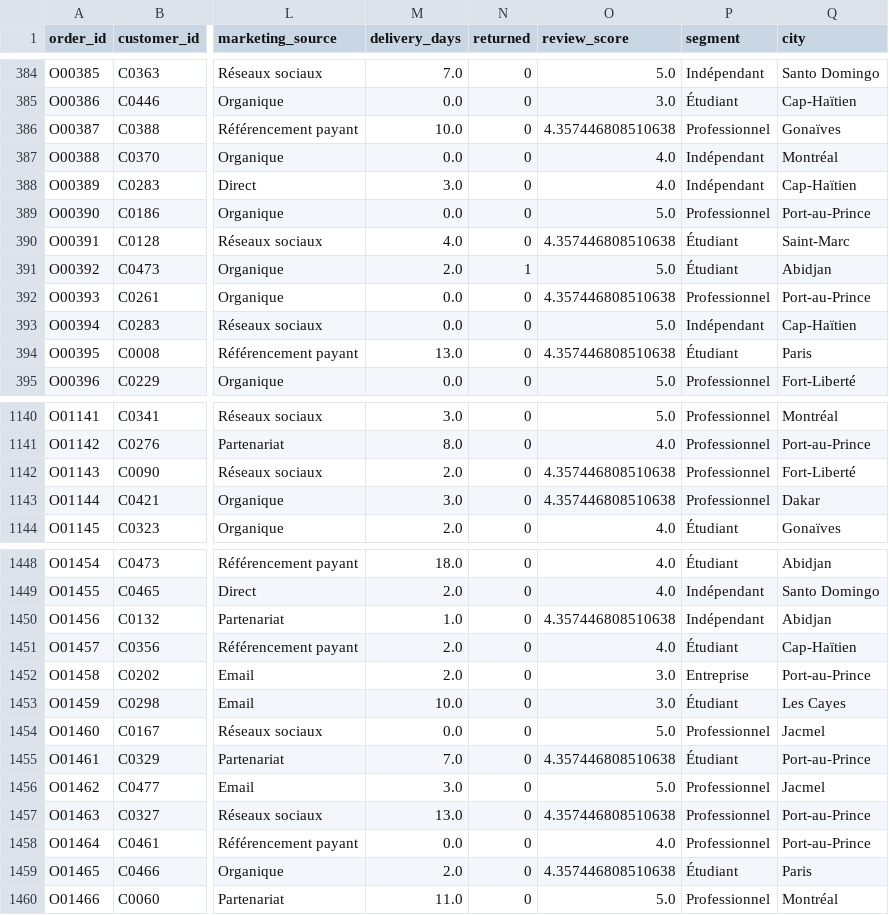
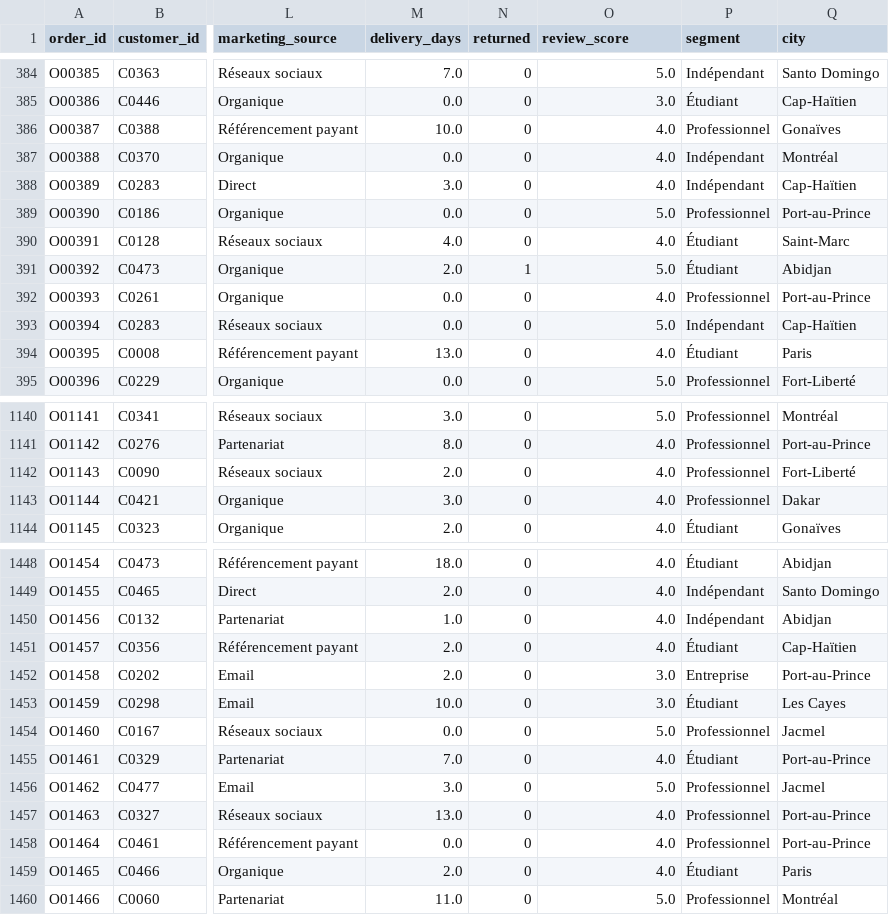
Before and after one commit to frantzdydorilus/Python_project, a CSV file: data/processed/order_lines_clean.csv, drawn as a sheet; only a part is shown, gaps mark what is left out; the diff covers the shown part only; the diff names each change by its address in the sheet, - before the commit and + after, or states it on an @@ line.

```diff
--- a/data/processed/order_lines_clean.csv
+++ b/data/processed/order_lines_clean.csv
-O386 (review_score): 4.357446808510638
+O386 (review_score): 4.0
-O390 (review_score): 4.357446808510638
+O390 (review_score): 4.0
-O392 (review_score): 4.357446808510638
+O392 (review_score): 4.0
-O394 (review_score): 4.357446808510638
+O394 (review_score): 4.0
-O1142:O1143 (review_score): 4.357446808510638
+O1142:O1143 (review_score): 4.0
-O1450 (review_score): 4.357446808510638
+O1450 (review_score): 4.0
-O1455 (review_score): 4.357446808510638
+O1455 (review_score): 4.0
-O1457 (review_score): 4.357446808510638
+O1457 (review_score): 4.0
-O1459 (review_score): 4.357446808510638
+O1459 (review_score): 4.0
```
Also changed, not shown: 98 edited cells elsewhere in this file, 1 other file.
